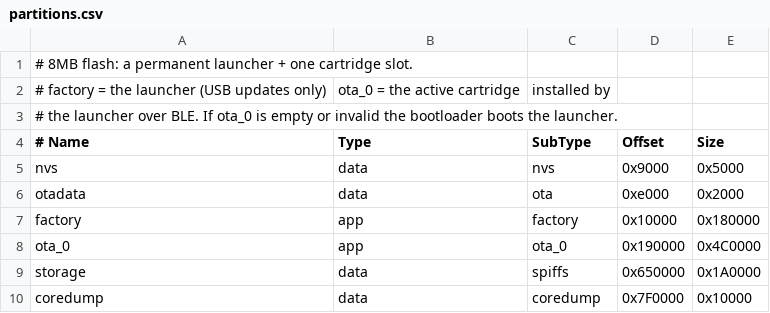
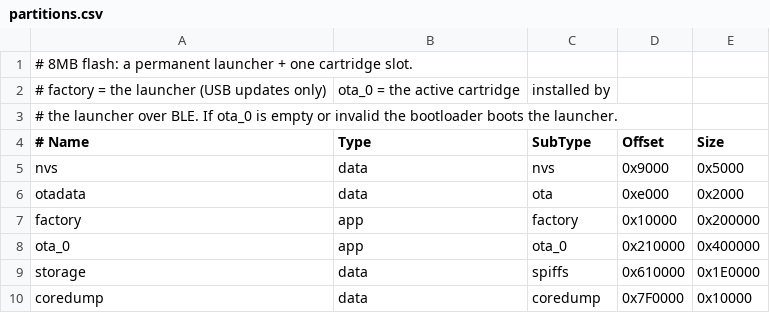
Before and after one commit to Mordokay/Dotty, a CSV file: partitions.csv, drawn as a sheet.

```diff
--- a/partitions.csv
+++ b/partitions.csv
@@ -6,5 +6,5 @@ nvs,       data, nvs,      0x9000,   0x5000
 otadata,   data, ota,      0xe000,   0x2000
-factory,   app,  factory,  0x10000,  0x180000
-ota_0,     app,  ota_0,    0x190000, 0x4C0000
-storage,   data, spiffs,   0x650000, 0x1A0000
+factory,   app,  factory,  0x10000,  0x200000
+ota_0,     app,  ota_0,    0x210000, 0x400000
+storage,   data, spiffs,   0x610000, 0x1E0000
 coredump,  data, coredump, 0x7F0000, 0x10000
```
Also changed, not shown: 9 other files.
